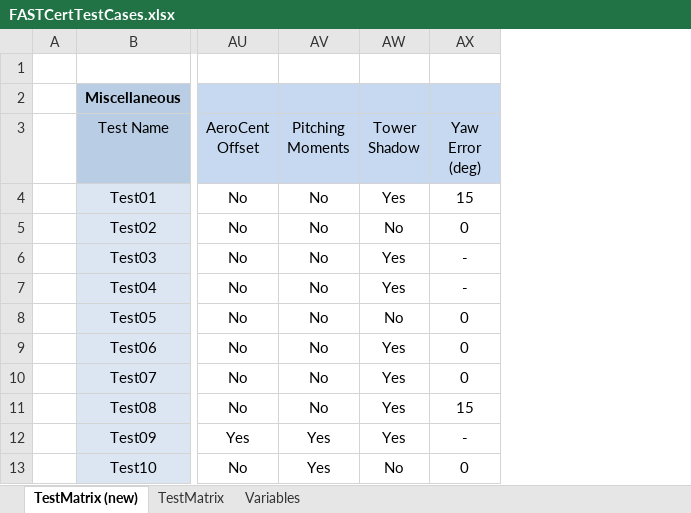
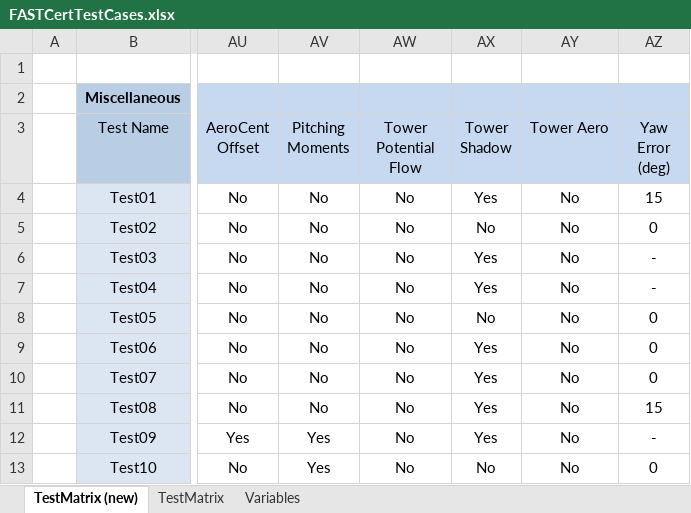
Before and after one commit to old-NWTC/FAST, an Excel workbook: CertTest/FASTCertTestCases.xlsx, sheet TestMatrix (new), drawn as a sheet; only a part is shown, gaps mark what is left out; values as stored, in another font and other column widths than the file's, no borders; conditional formats not drawn; the diff names each change by its address in the sheet, - before the commit and + after, or states it on an @@ line.

```diff
--- a/CertTest/FASTCertTestCases.xlsx (sheet TestMatrix (new))
+++ b/CertTest/FASTCertTestCases.xlsx (sheet TestMatrix (new))
+column AW (Tower Potential Flow), rows 4-13: all No
+column AY (Tower Aero), rows 4-13: all No
```
Also changed, not shown: OutListParameters.xlsx, Source/RegistryEntries.xlsx, 26 other files.
